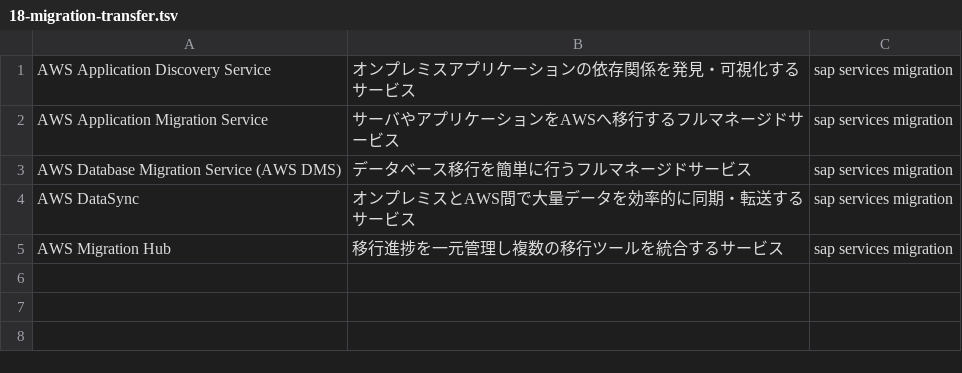
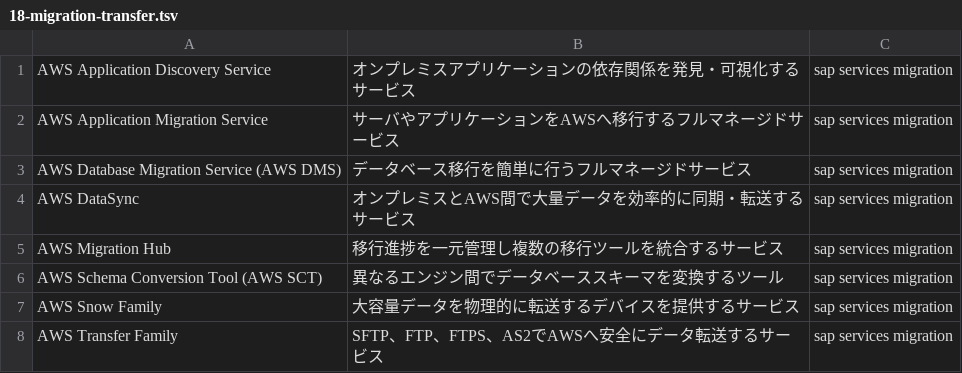
Before and after one commit to takoyaki-no-5/aws-cert-study, a TSV file: study/anki/sap/01-service-list/18-migration-transfer.tsv, drawn as a sheet.

```diff
--- a/study/anki/sap/01-service-list/18-migration-transfer.tsv
+++ b/study/anki/sap/01-service-list/18-migration-transfer.tsv
@@ -5 +5,4 @@ AWS DataSync	オンプレミスとAWS間で大量データを効率的に同期
 AWS Migration Hub	移行進捗を一元管理し複数の移行ツールを統合するサービス	sap services migration
+AWS Schema Conversion Tool (AWS SCT)	異なるエンジン間でデータベーススキーマを変換するツール	sap services migration
+AWS Snow Family	大容量データを物理的に転送するデバイスを提供するサービス	sap services migration
+AWS Transfer Family	SFTP、FTP、FTPS、AS2でAWSへ安全にデータ転送するサービス	sap services migration
```
Also changed, not shown: 4 other files.
